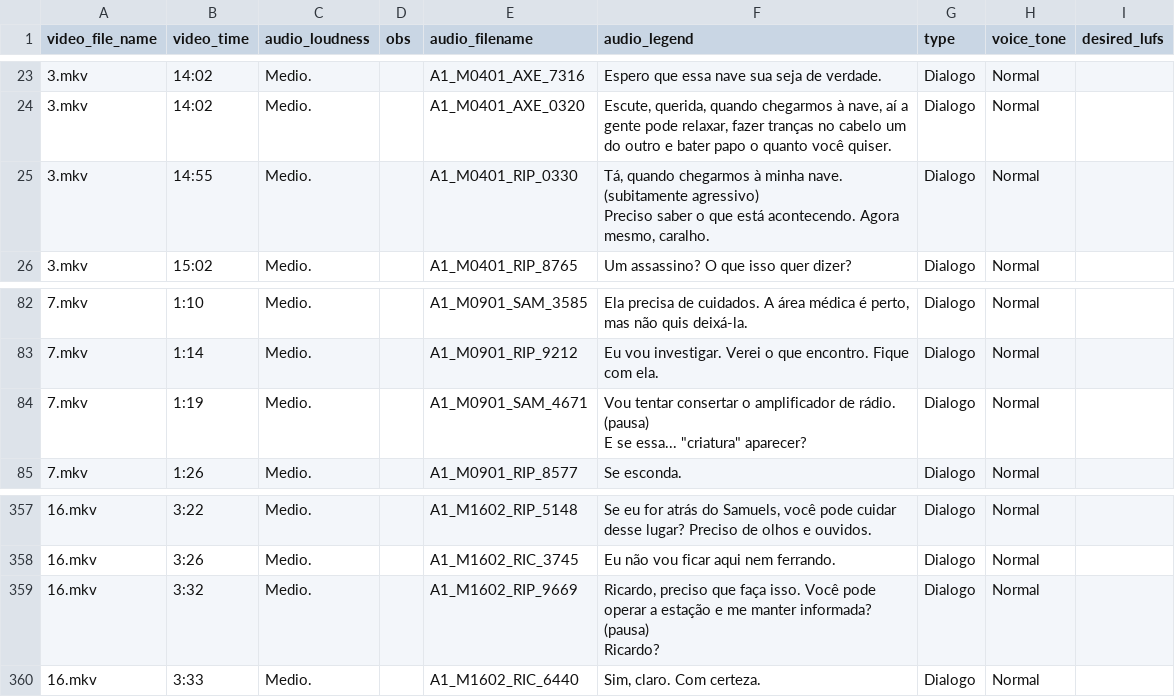
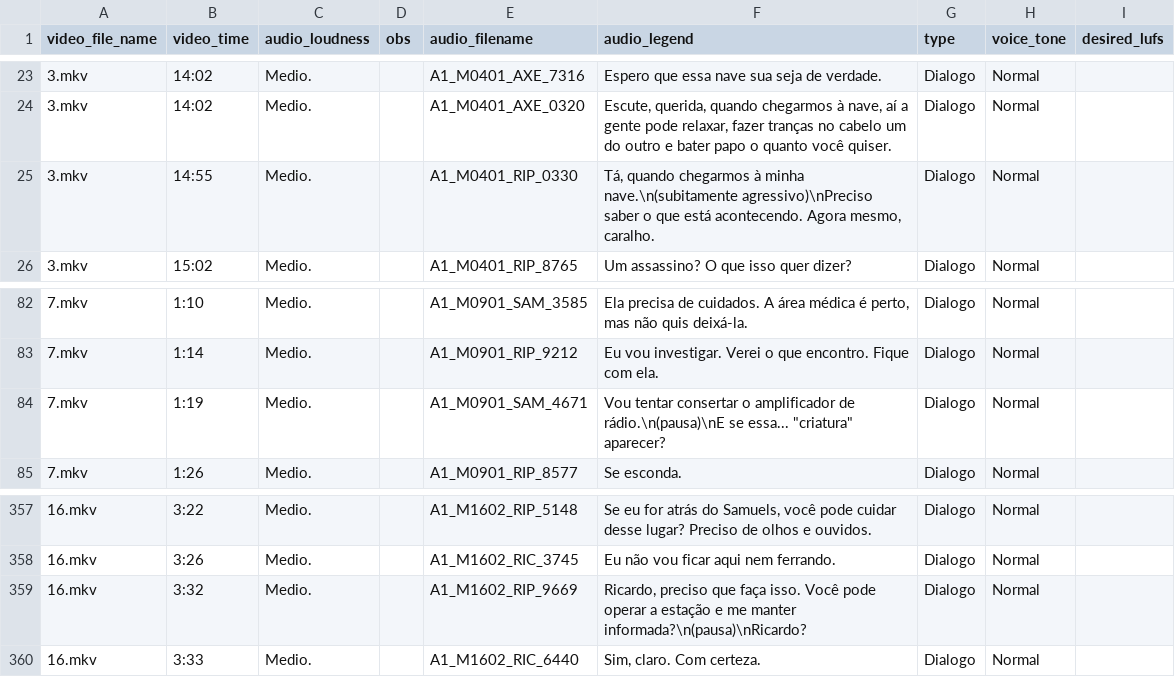
Before and after one commit to Multi8000/mod-alien-isolation, a CSV file: src/audio_changes.csv, drawn as a sheet; only a part is shown, gaps mark what is left out.

Commit message:
feat: add a .csv with a list of the mod changes

```diff
--- a/src/audio_changes.csv
+++ b/src/audio_changes.csv
@@ -24,5 +24,3 @@
 3.mkv;14:02;Medio.;;A1_M0401_AXE_0320;Escute, querida, quando chegarmos à nave, aí a gente pode relaxar, fazer tranças no cabelo um do outro e bater papo o quanto você quiser.;Dialogo;Normal;
-3.mkv;14:55;Medio.;;A1_M0401_RIP_0330;"Tá, quando chegarmos à minha nave.
-(subitamente agressivo)
-Preciso saber o que está acontecendo. Agora mesmo, caralho.";Dialogo;Normal;
+3.mkv;14:55;Medio.;;A1_M0401_RIP_0330;Tá, quando chegarmos à minha nave.\n(subitamente agressivo)\nPreciso saber o que está acontecendo. Agora mesmo, caralho.;Dialogo;Normal;
 3.mkv;15:02;Medio.;;A1_M0401_RIP_8765;Um assassino? O que isso quer dizer?;Dialogo;Normal;
@@ -85,5 +83,3 @@ Preciso saber o que está acontecendo. Agora mesmo, caralho.";Dialogo;Normal;
 7.mkv;1:14;Medio.;;A1_M0901_RIP_9212;Eu vou investigar. Verei o que encontro. Fique com ela.;Dialogo;Normal;
-7.mkv;1:19;Medio.;;A1_M0901_SAM_4671;"Vou tentar consertar o amplificador de rádio.
-(pausa)
-E se essa... ""criatura"" aparecer?";Dialogo;Normal;
+7.mkv;1:19;Medio.;;A1_M0901_SAM_4671;"Vou tentar consertar o amplificador de rádio.\n(pausa)\nE se essa... ""criatura"" aparecer?";Dialogo;Normal;
 7.mkv;1:26;Medio.;;A1_M0901_RIP_8577;Se esconda.;Dialogo;Normal;
@@ -362,5 +358,3 @@ E se essa... ""criatura"" aparecer?";Dialogo;Normal;
 16.mkv;3:26;Medio.;;A1_M1602_RIC_3745;Eu não vou ficar aqui nem ferrando.;Dialogo;Normal;
-16.mkv;3:32;Medio.;;A1_M1602_RIP_9669;"Ricardo, preciso que faça isso. Você pode operar a estação e me manter informada?
-(pausa)
-Ricardo?";Dialogo;Normal;
+16.mkv;3:32;Medio.;;A1_M1602_RIP_9669;Ricardo, preciso que faça isso. Você pode operar a estação e me manter informada?\n(pausa)\nRicardo?;Dialogo;Normal;
 16.mkv;3:33;Medio.;;A1_M1602_RIC_6440;Sim, claro. Com certeza.;Dialogo;Normal;
```
Also changed, not shown: src/legend_changes.csv.
